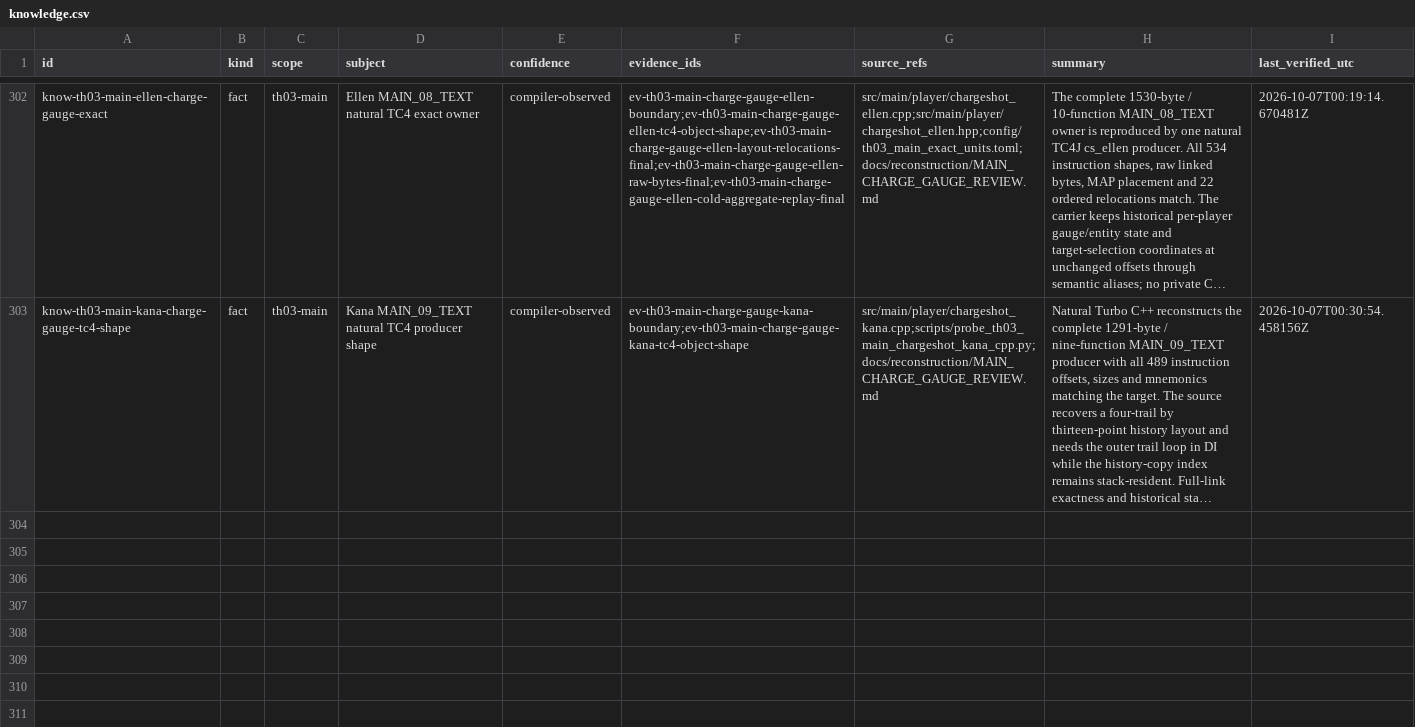
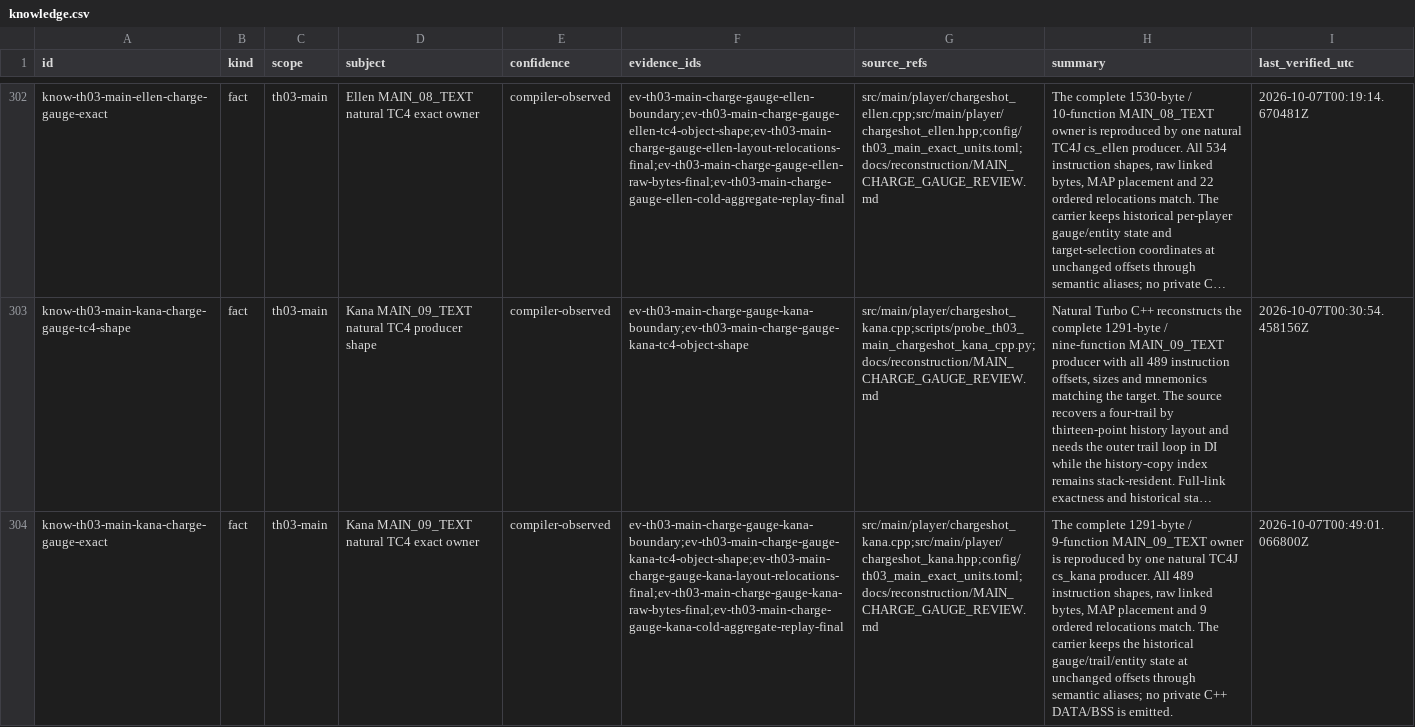
Before and after one commit to N0zoM1z0/th03, a CSV file: config/knowledge.csv, drawn as a sheet; only a part is shown, gaps mark what is left out; long unchanged cells end in …; the diff names each change by its address in the sheet, - before the commit and + after, or states it on an @@ line.

```diff
--- a/config/knowledge.csv
+++ b/config/knowledge.csv
+row 304: know-th03-main-kana-charge-gauge-exact | fact | th03-main | Kana MAIN_09_TEXT natural TC4 exact owner | compiler-observed | ev-th03-main-charge-gauge-kana-boundary;ev-th03-main-charge-gauge-kana-tc4-object-shape;ev-th03-main-charge-gauge-kana-layout-relocations-final;ev-th03-main-charge-gauge-kana-raw-bytes-final;ev-th03-main-charge-gauge-kana-cold-aggregate-replay-final | src/main/player/chargeshot_kana.cpp;src/main/player/chargeshot_kana.hpp;config/th03_main_exact_units.toml;docs/reconstruction/MAIN_CHARGE_GAUGE_REVIEW.md | The complete 1291-byte / 9-function MAIN_09_TEXT owner is reproduced by one natural TC4J cs_kana producer. All 489 instruction shapes, raw linked bytes, MAP placement and 9 ordered relocations match. The carrier keeps the historical gauge/trail/entity state at unchanged offsets through semantic aliases; no private C++ DATA/BSS is emitted. | 2026-10-07T00:49:01.066800Z
```
Also changed, not shown: config/th03_function_boundaries.csv, config/th03_main_authored_functions.csv, 11 other files.
